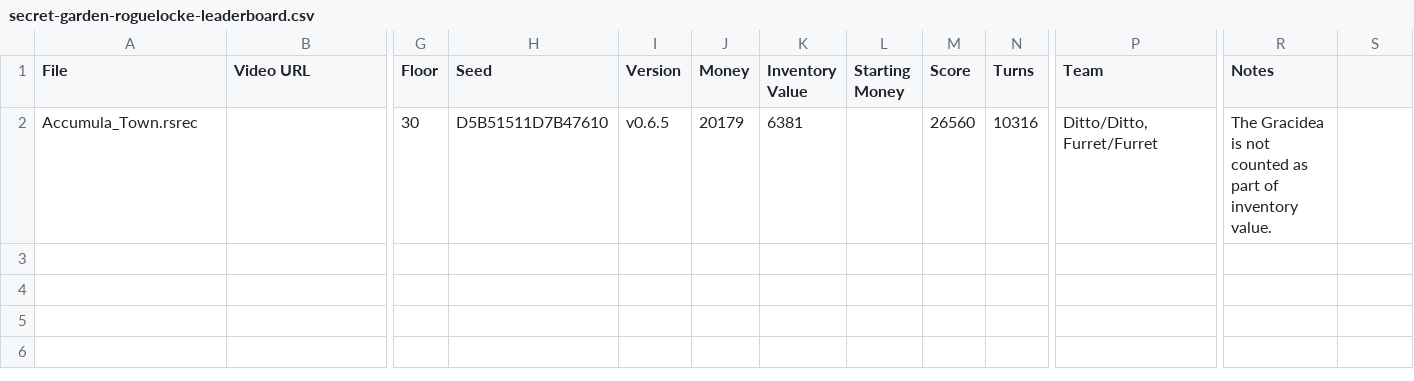
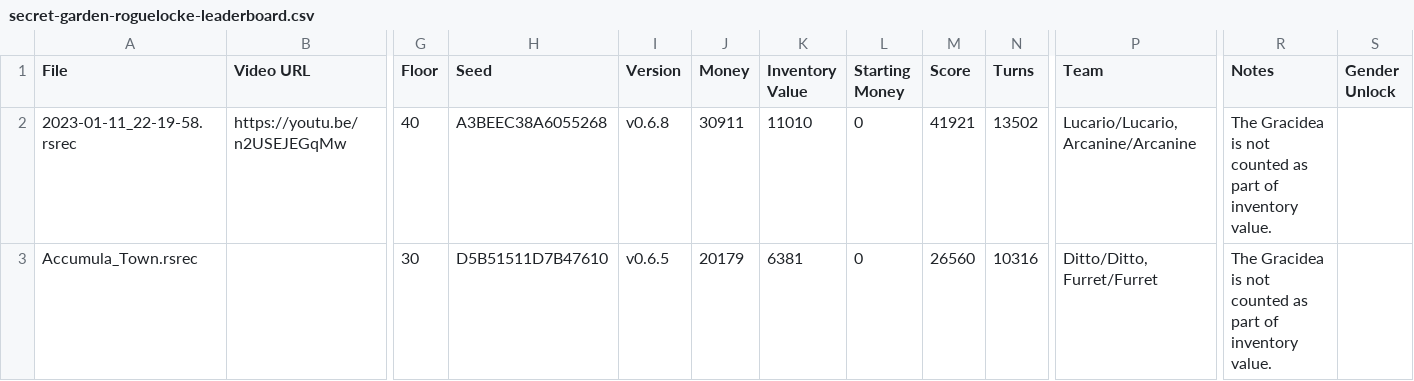
Before and after one commit to Shitpost-Sunkern/PMDO-Leaderboard, a CSV file: _data/secret-garden-roguelocke-leaderboard.csv, drawn as a sheet; only a part is shown, gaps mark what is left out; addresses are those after the commit; rows hold the shown columns only; the diff names each change by its address in the sheet, - before the commit and + after, or states it on an @@ line.

```diff
--- a/_data/secret-garden-roguelocke-leaderboard.csv
+++ b/_data/secret-garden-roguelocke-leaderboard.csv
-S1: (empty)
+S1: Gender Unlock
+row 2: 2023-01-11_22-19-58.rsrec | https://youtu.be/n2USEJEGqMw | 40 | A3BEEC38A6055268 | v0.6.8 | 30911 | 11010 | 0 | 41921 | 13502 | Lucario/Lucario, Arcanine/Arcanine | The Gracidea is not counted as part of inventory value.
-L3 (Starting Money): (empty)
+L3 (Starting Money): 0
```
Also changed, not shown: _data/guildmaster-trail-roguelocke-leaderboard.csv, _data/guildmaster-trail-roguelocke-outdated.csv, 7 other files.
